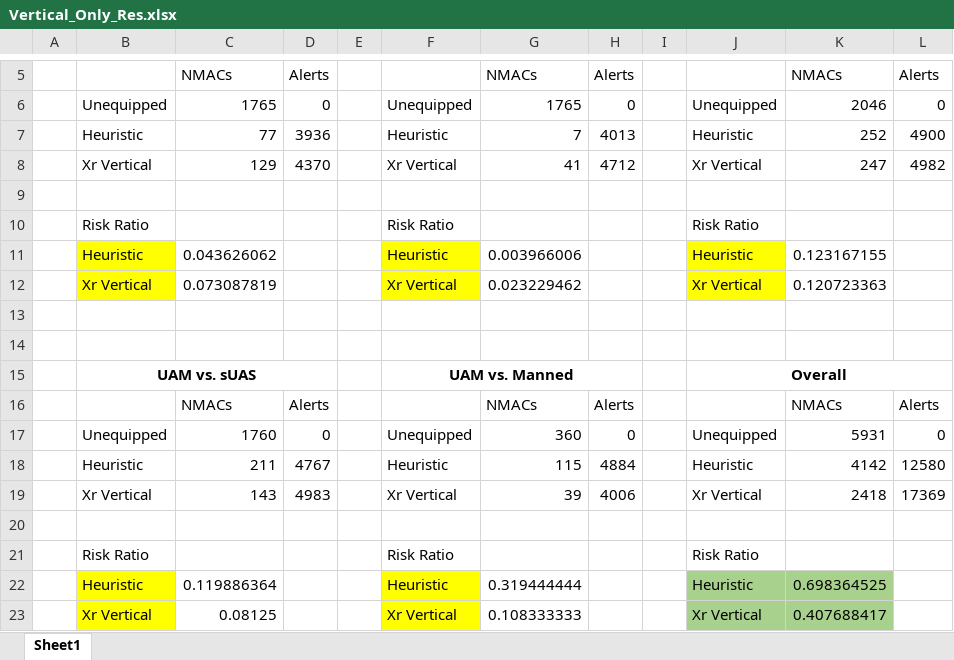
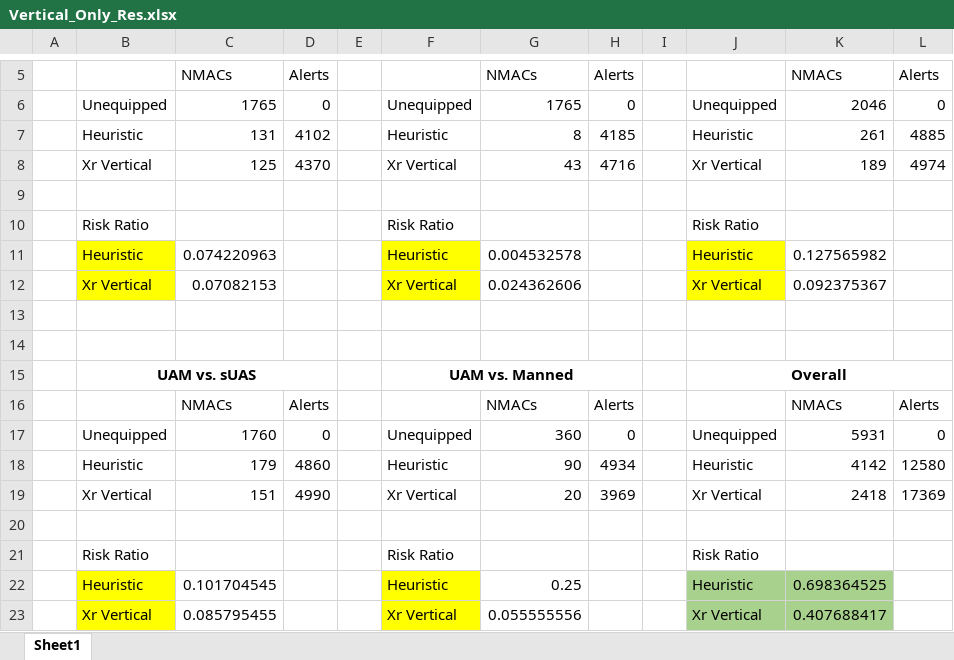
Before and after one commit to smkatz12/XrSim, an Excel workbook: results/Vertical_Only_Res.xlsx, sheet Sheet1, drawn as a sheet; only a part is shown, gaps mark what is left out; values as stored, in another font and other column widths than the file's, no borders; removed rows and columns are numbered as before the commit, all else as after; the diff names each change by its address in the sheet, - before the commit and + after, or states it on an @@ line.

Commit message:
new results

```diff
--- a/results/Vertical_Only_Res.xlsx (sheet Sheet1)
+++ b/results/Vertical_Only_Res.xlsx (sheet Sheet1)
-row 7:  | Heuristic | 77 | 3936 |  | Heuristic | 7 | 4013 |  | Heuristic | 252 | 4900
-row 8:  | Xr Vertical | 129 | 4370 |  | Xr Vertical | 41 | 4712 |  | Xr Vertical | 247 | 4982
+row 7:  | Heuristic | 131 | 4102 |  | Heuristic | 8 | 4185 |  | Heuristic | 261 | 4885
+row 8:  | Xr Vertical | 125 | 4370 |  | Xr Vertical | 43 | 4716 |  | Xr Vertical | 189 | 4974
-C11: 0.043626062
+C11: 0.074220963
-G11: 0.003966006
+G11: 0.004532578
-K11: 0.123167155
+K11: 0.127565982
-C12: 0.073087819
+C12: 0.07082153
-G12: 0.023229462
+G12: 0.024362606
-K12: 0.120723363
+K12: 0.092375367
-C18: 211
+C18: 179
-D18: 4767
+D18: 4860
-G18: 115
+G18: 90
-H18: 4884
+H18: 4934
-C19: 143
+C19: 151
-D19: 4983
+D19: 4990
-G19: 39
+G19: 20
-H19: 4006
+H19: 3969
-C22: 0.119886364
+C22: 0.101704545
-G22: 0.319444444
+G22: 0.25
-C23: 0.08125
+C23: 0.085795455
-G23: 0.108333333
+G23: 0.055555556
```
Also changed, not shown: 2 other files.
